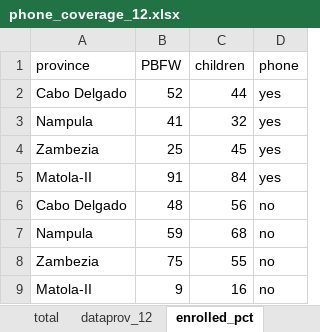
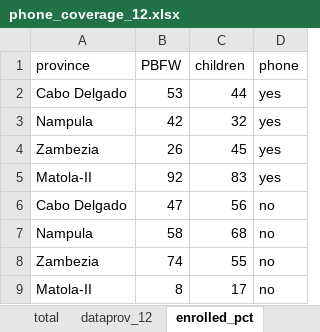
Before and after one commit to anrungo/vmm-m2m_moz, an Excel workbook: phone_coverage_12.xlsx, sheet enrolled_pct, drawn as a sheet; values as stored, in another font and other column widths than the file's, no borders; the diff names each change by its address in the sheet, - before the commit and + after, or states it on an @@ line.

```diff
--- a/phone_coverage_12.xlsx (sheet enrolled_pct)
+++ b/phone_coverage_12.xlsx (sheet enrolled_pct)
-B2 (PBFW): 52
+B2 (PBFW): 53
-B3 (PBFW): 41
+B3 (PBFW): 42
-B4 (PBFW): 25
+B4 (PBFW): 26
-B5 (PBFW): 91
+B5 (PBFW): 92
-C5 (children): 84
+C5 (children): 83
-B6 (PBFW): 48
+B6 (PBFW): 47
-B7 (PBFW): 59
+B7 (PBFW): 58
-B8 (PBFW): 75
+B8 (PBFW): 74
-B9 (PBFW): 9
+B9 (PBFW): 8
-C9 (children): 16
+C9 (children): 17
```
Also changed, not shown: sheet weeks, sheet total, sheet pediatric, sheet dataprov_12, other sheet tabs, formulas that keep their value, 2 other files.
